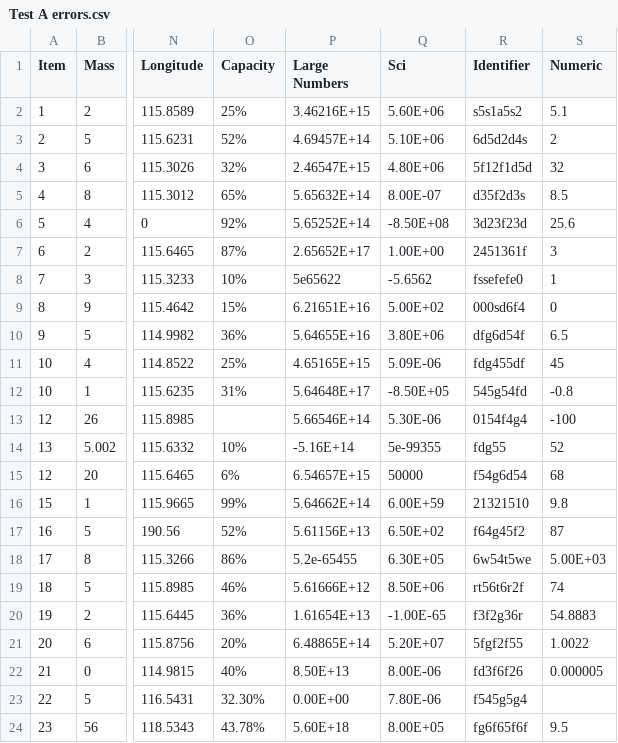
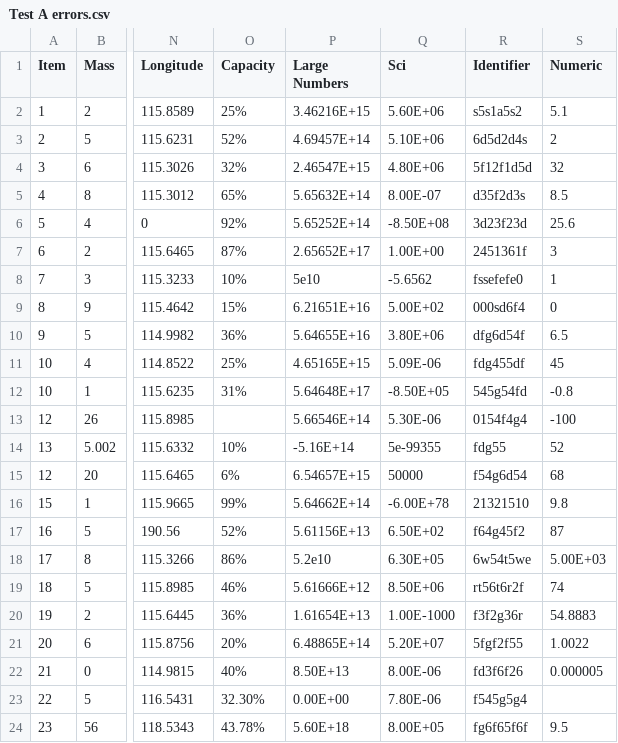
Before and after one commit to Alastairsc/CITS4406-Assignment2, a CSV file: csv_files/Test A errors.csv, drawn as a sheet; only a part is shown, gaps mark what is left out; the diff names each change by its address in the sheet, - before the commit and + after, or states it on an @@ line.

```diff
--- a/csv_files/Test A errors.csv
+++ b/csv_files/Test A errors.csv
-P8 (Large Numbers): 5e65622
+P8 (Large Numbers): 5e10
-Q16 (Sci): 6.00E+59
+Q16 (Sci): -6.00E+78
-P18 (Large Numbers): 5.2e-65455
+P18 (Large Numbers): 5.2e10
-Q20 (Sci): -1.00E-65
+Q20 (Sci): 1.00E-1000
```
Also changed, not shown: 2 other files.
